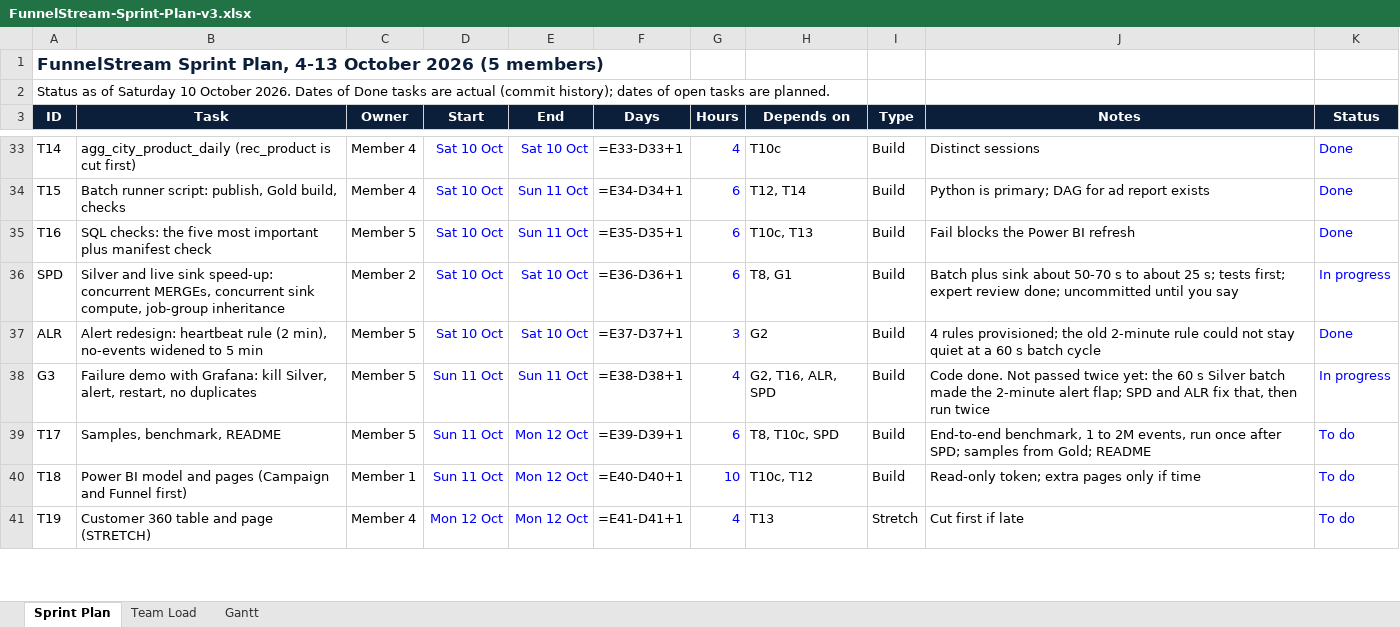
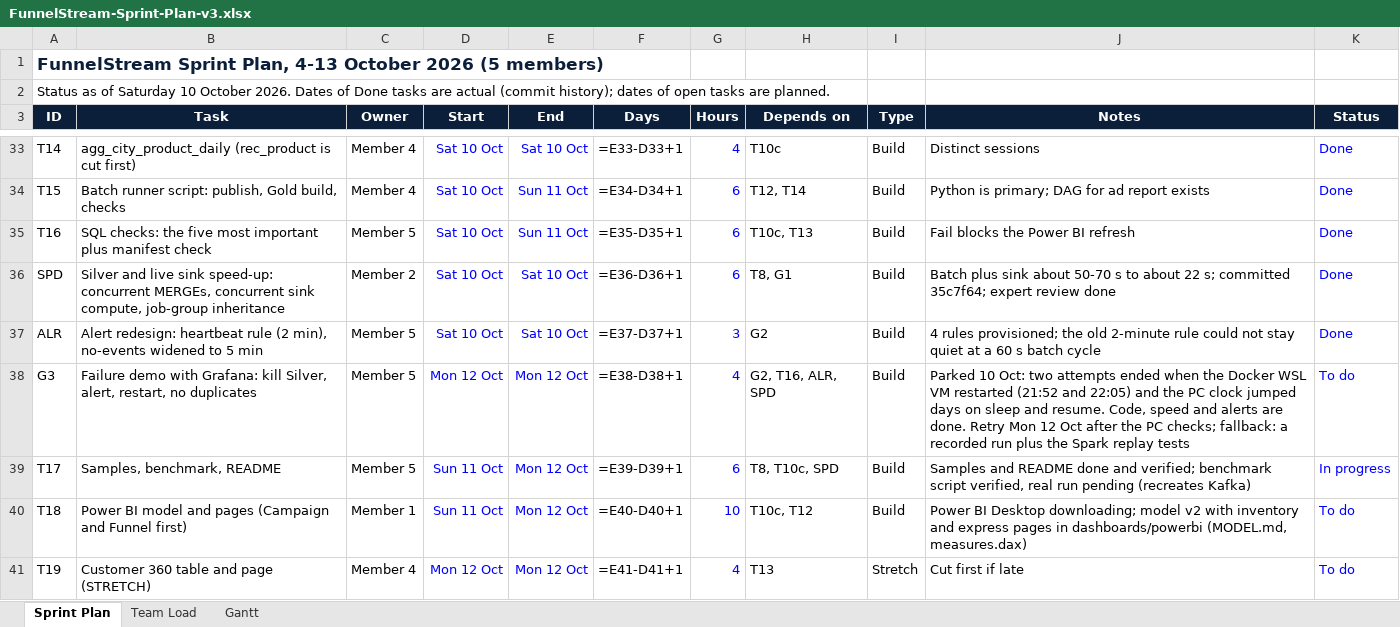
Before and after one commit to omarmohosny/funnelstream, an Excel workbook: docs/FunnelStream-Sprint-Plan-v3.xlsx, sheet Sprint Plan, drawn as a sheet; only a part is shown, gaps mark what is left out; values as stored, in another font and other column widths than the file's, no borders; formulas without a stored value are shown as written; the diff covers the shown part only; the diff names each change by its address in the sheet, - before the commit and + after, or states it on an @@ line.

```diff
--- a/docs/FunnelStream-Sprint-Plan-v3.xlsx (sheet Sprint Plan)
+++ b/docs/FunnelStream-Sprint-Plan-v3.xlsx (sheet Sprint Plan)
-J36 (Notes): …to about 25 s; tests first; expert review done; uncommitted until you say
+J36 (Notes): …to about 22 s; committed 35c7f64; expert review done
-K36 (Status): In progress
+K36 (Status): Done
-D38 (Start): Sun 11 Oct
+D38 (Start): Mon 12 Oct
-E38 (End): Sun 11 Oct
+E38 (End): Mon 12 Oct
-J38 (Notes): Code done. Not passed twice yet: the 60 s Silver batch made the 2-minute alert flap; SPD and ALR fix that, then run twice
+J38 (Notes): Parked 10 Oct: two attempts ended when the Docker WSL VM restarted (21:52 and 22:05) and the PC clock jumped days on sleep and resume. Code, speed and alerts are done. Retry Mon 12 Oct after the PC checks; fallback: a recorded run plus the Spark replay tests
-K38 (Status): In progress
+K38 (Status): To do
-J39 (Notes): End-to-end benchmark, 1 to 2M events, run once after SPD; samples from Gold; README
+J39 (Notes): Samples and README done and verified; benchmark script verified, real run pending (recreates Kafka)
-K39 (Status): To do
+K39 (Status): In progress
-J40 (Notes): Read-only token; extra pages only if time
+J40 (Notes): Power BI Desktop downloading; model v2 with inventory and express pages in dashboards/powerbi (MODEL.md, measures.dax)
```
Also changed, not shown: 4 added rows and 8 edited cells elsewhere in this sheet, sheet Gantt, sheet Team Load, 6 other files.
